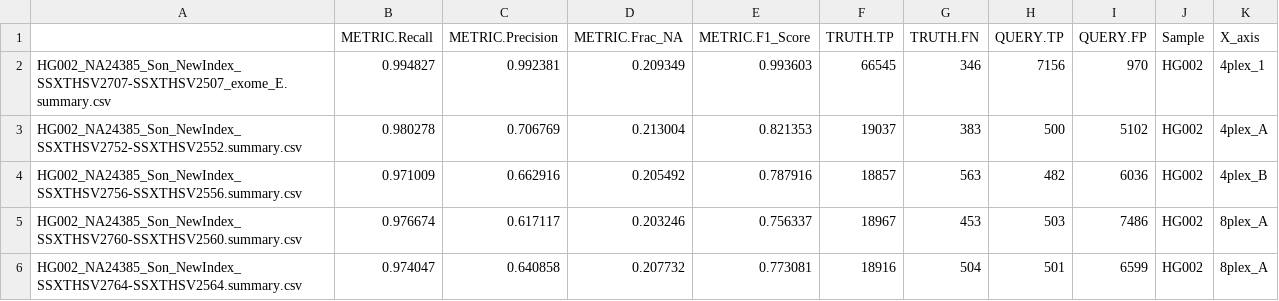
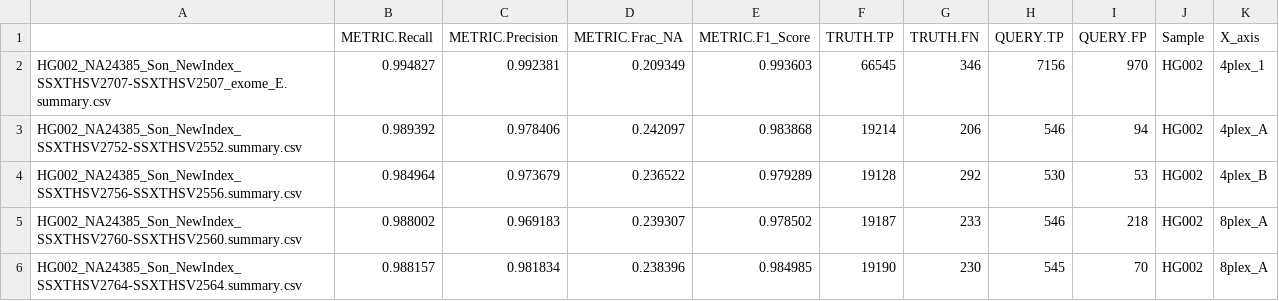
Before and after one commit to c53wei/ExomePLUS_benchmark, a CSV file: metrics_by_sample/metric_data/illumina_WES/indel_pass.csv, drawn as a sheet; only a part is shown; the diff covers the shown part only.

```diff
--- a/metrics_by_sample/metric_data/illumina_WES/indel_pass.csv
+++ b/metrics_by_sample/metric_data/illumina_WES/indel_pass.csv
@@ -2,5 +2,5 @@
 "HG002_NA24385_Son_NewIndex_SSXTHSV2707-SSXTHSV2507_exome_E.summary.csv",0.994827,0.992381,0.209349,0.993603,66545,346,7156,970,"HG002","4plex_1"
-"HG002_NA24385_Son_NewIndex_SSXTHSV2752-SSXTHSV2552.summary.csv",0.980278,0.706769,0.213004,0.821353,19037,383,500,5102,"HG002","4plex_A"
-"HG002_NA24385_Son_NewIndex_SSXTHSV2756-SSXTHSV2556.summary.csv",0.971009,0.662916,0.205492,0.787916,18857,563,482,6036,"HG002","4plex_B"
-"HG002_NA24385_Son_NewIndex_SSXTHSV2760-SSXTHSV2560.summary.csv",0.976674,0.617117,0.203246,0.756337,18967,453,503,7486,"HG002","8plex_A"
-"HG002_NA24385_Son_NewIndex_SSXTHSV2764-SSXTHSV2564.summary.csv",0.974047,0.640858,0.207732,0.773081,18916,504,501,6599,"HG002","8plex_A"
+"HG002_NA24385_Son_NewIndex_SSXTHSV2752-SSXTHSV2552.summary.csv",0.989392,0.978406,0.242097,0.983868,19214,206,546,94,"HG002","4plex_A"
+"HG002_NA24385_Son_NewIndex_SSXTHSV2756-SSXTHSV2556.summary.csv",0.984964,0.973679,0.236522,0.979289,19128,292,530,53,"HG002","4plex_B"
+"HG002_NA24385_Son_NewIndex_SSXTHSV2760-SSXTHSV2560.summary.csv",0.988002,0.969183,0.239307,0.978502,19187,233,546,218,"HG002","8plex_A"
+"HG002_NA24385_Son_NewIndex_SSXTHSV2764-SSXTHSV2564.summary.csv",0.988157,0.981834,0.238396,0.984985,19190,230,545,70,"HG002","8plex_A"
```
Also changed, not shown: 152 edited cells elsewhere in this file, metrics_by_sample/metric_data/illumina_WES/indel_all.csv, metrics_by_sample/metric_data/illumina_WES/snp_all.csv, 4 other files.
